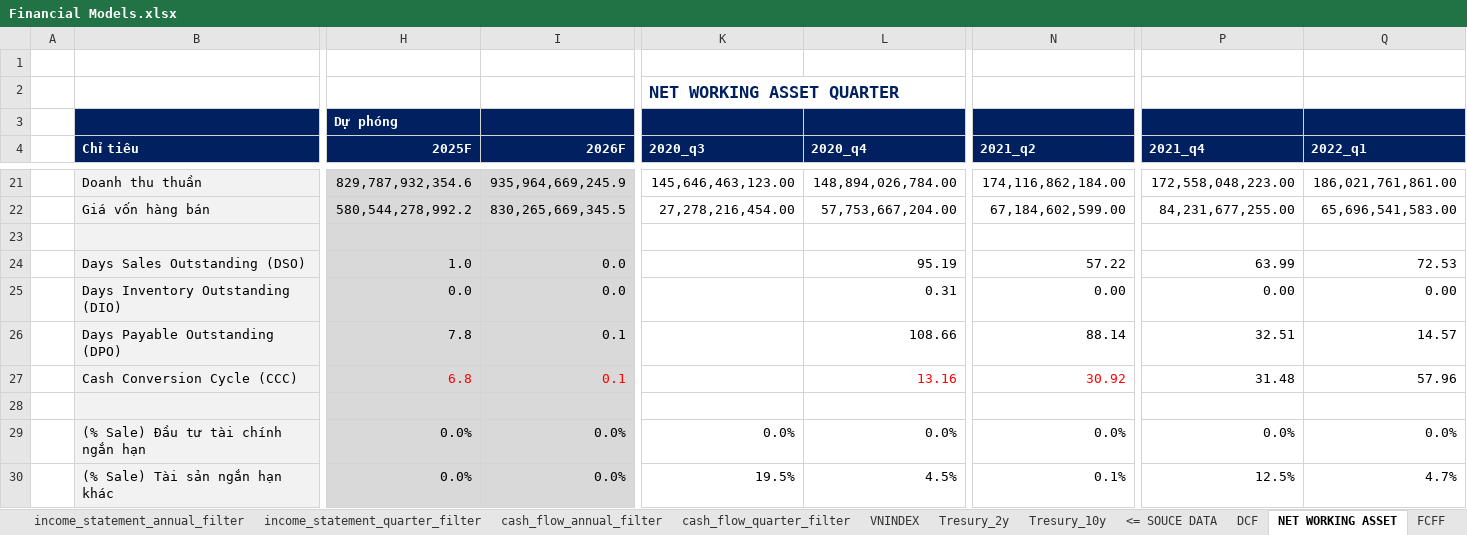
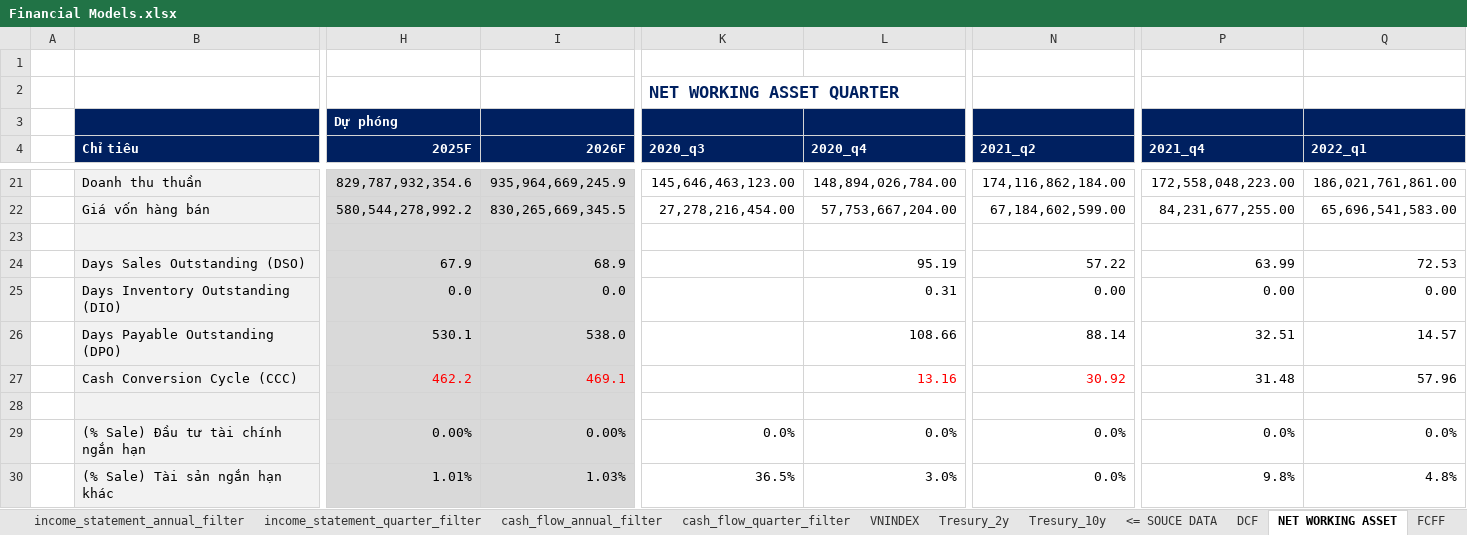
Before and after one commit to HungphamLeo/WebScraping-ConnectSDK_Project, an Excel workbook: Financial Models.xlsx, sheet NET WORKING ASSET, drawn as a sheet; only a part is shown, gaps mark what is left out; values as stored, in another font and other column widths than the file's, no borders; the diff covers the shown part only; the diff names each change by its address in the sheet, - before the commit and + after, or states it on an @@ line.

```diff
--- a/Financial Models.xlsx (sheet NET WORKING ASSET)
+++ b/Financial Models.xlsx (sheet NET WORKING ASSET)
-H24 (2025F): 1.0
+H24 (2025F): 67.9
-I24 (2026F): 0.0
+I24 (2026F): 68.9
-H26 (2025F): 7.8
+H26 (2025F): 530.1
-I26 (2026F): 0.1
+I26 (2026F): 538.0
-H27 (2025F): 6.8
+H27 (2025F): 462.2
-I27 (2026F): 0.1
+I27 (2026F): 469.1
-H29 (2025F): 0.0%
+H29 (2025F): 0.00%
-I29 (2026F): 0.0%
+I29 (2026F): 0.00%
-H30 (2025F): 0.0%
+H30 (2025F): 1.01%
-I30 (2026F): 0.0%
+I30 (2026F): 1.03%
-K30 (2020_q3): 19.5%
+K30 (2020_q3): 36.5%
-L30 (2020_q4): 4.5%
+L30 (2020_q4): 3.0%
-N30 (2021_q2): 0.1%
+N30 (2021_q2): 0.0%
-P30 (2021_q4): 12.5%
+P30 (2021_q4): 9.8%
-Q30 (2022_q1): 4.7%
+Q30 (2022_q1): 4.8%
```
Also changed, not shown: 2 added rows, 54 edited cells and cell formats elsewhere in this sheet, sheet DCF, sheet FCFF, formulas that keep their value, 8 other files.
